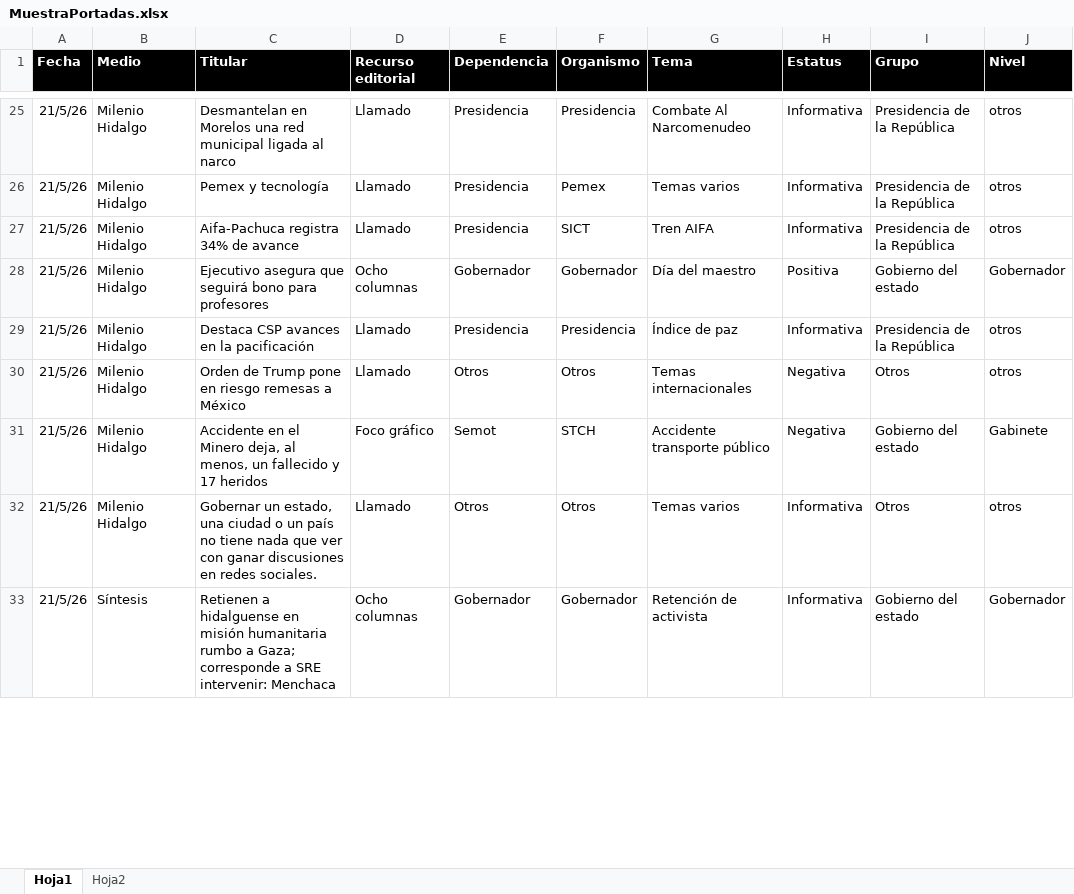
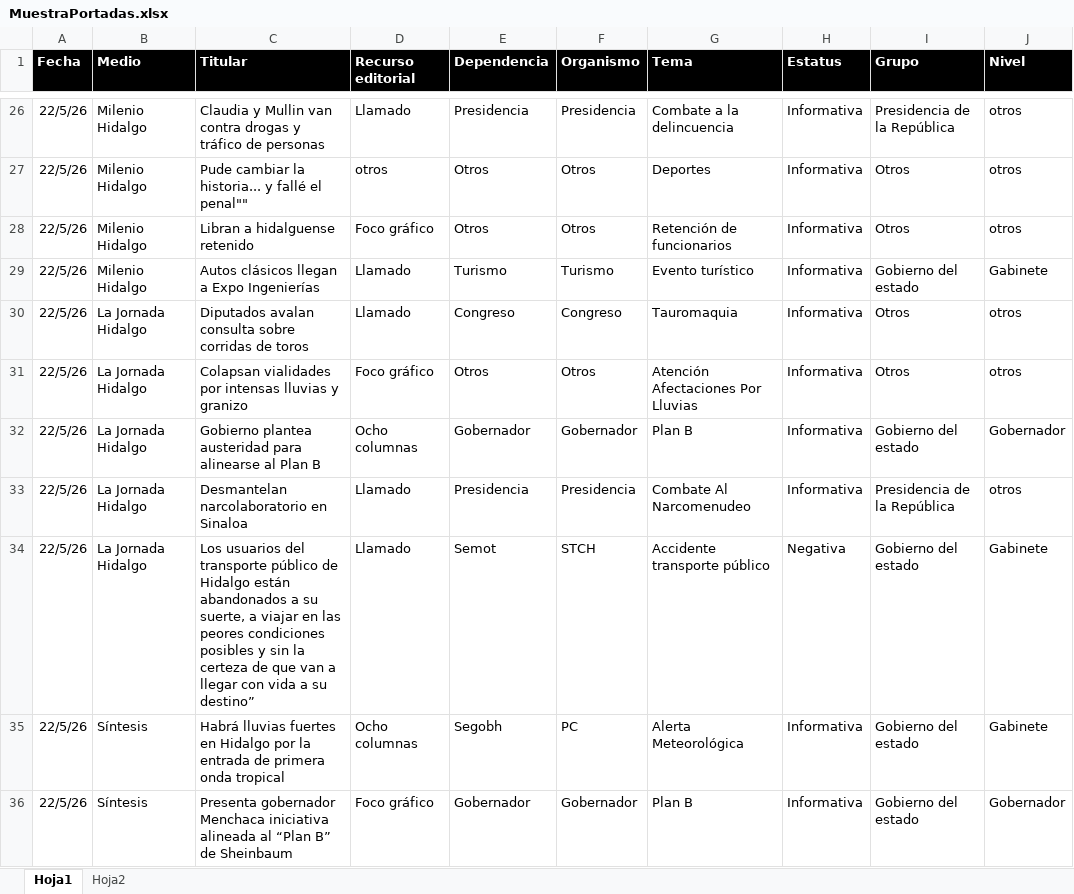
Before and after one commit to thelonious9/Reporteportadas, an Excel workbook: MuestraPortadas.xlsx, sheet Hoja1, drawn as a sheet; only a part is shown, gaps mark what is left out; values as stored, in another font and other column widths than the file's, no borders; table styles not drawn; removed rows and columns are numbered as before the commit, all else as after; the diff covers the shown part only; the diff names each change by its address in the sheet, - before the commit and + after, or states it on an @@ line.

```diff
--- a/MuestraPortadas.xlsx (sheet Hoja1)
+++ b/MuestraPortadas.xlsx (sheet Hoja1)
-A26 (Fecha): 21/5/26
+A26 (Fecha): 22/5/26
-C26 (Titular): Desmantelan en Morelos una red municipal ligada al narco
+C26 (Titular): Claudia y Mullin van contra drogas y tráfico de personas
-G26 (Tema): Combate Al Narcomenudeo
+G26 (Tema): Combate a la delincuencia
-row 26: 21/5/26 | Milenio Hidalgo | Pemex y tecnología | Llamado | Presidencia | Pemex | Temas varios | Informativa | Presidencia de la República | otros
-row 27: 21/5/26 | Milenio Hidalgo | Aifa-Pachuca registra 34% de avance | Llamado | Presidencia | SICT | Tren AIFA | Informativa | Presidencia de la República | otros
+row 27: 22/5/26 | Milenio Hidalgo | Pude cambiar la historia... y fallé el penal"" | otros | Otros | Otros | Deportes | Informativa | Otros | otros
+row 28: 22/5/26 | Milenio Hidalgo | Libran a hidalguense retenido | Foco gráfico | Otros | Otros | Retención de funcionarios | Informativa | Otros | otros
+row 29: 22/5/26 | Milenio Hidalgo | Autos clásicos llegan a Expo Ingenierías | Llamado | Turismo | Turismo | Evento turístico | Informativa | Gobierno del estado | Gabinete
+row 30: 22/5/26 | La Jornada Hidalgo | Diputados avalan consulta sobre corridas de toros | Llamado | Congreso | Congreso | Tauromaquia | Informativa | Otros | otros
+row 31: 22/5/26 | La Jornada Hidalgo | Colapsan vialidades por intensas lluvias y granizo | Foco gráfico | Otros | Otros | Atención Afectaciones Por Lluvias | Informativa | Otros | otros
-A32:A33 (Fecha): 21/5/26
+A32:A33 (Fecha): 22/5/26
-B32:B33 (Medio): Milenio Hidalgo
+B32:B33 (Medio): La Jornada Hidalgo
-C32 (Titular): Ejecutivo asegura que seguirá bono para profesores
+C32 (Titular): Gobierno plantea austeridad para alinearse al Plan B
-G32 (Tema): Día del maestro
+G32 (Tema): Plan B
-H32 (Estatus): Positiva
+H32 (Estatus): Informativa
-C33 (Titular): Destaca CSP avances en la pacificación
+C33 (Titular): Desmantelan narcolaboratorio en Sinaloa
-G33 (Tema): Índice de paz
+G33 (Tema): Combate Al Narcomenudeo
-row 30: 21/5/26 | Milenio Hidalgo | Orden de Trump pone en riesgo remesas a México | Llamado | Otros | Otros | Temas internacionales | Negativa | Otros | otros
-A34 (Fecha): 21/5/26
+A34 (Fecha): 22/5/26
-B34 (Medio): Milenio Hidalgo
+B34 (Medio): La Jornada Hidalgo
-C34 (Titular): Accidente en el Minero deja, al menos, un fallecido y 17 heridos
+C34 (Titular): Los usuarios del transporte público de Hidalgo están abandonados a su suerte, a viajar en las peores condiciones posibles y sin la certeza de que van a llegar con vida a su destino”
-D34 (Recurso editorial): Foco gráfico
+D34 (Recurso editorial): Llamado
-row 32: 21/5/26 | Milenio Hidalgo | Gobernar un estado, una ciudad o un país no tiene nada que ver con ganar discusiones en redes sociales. | Llamado | Otros | Otros | Temas varios | Informativa | Otros | otros
+row 35: 22/5/26 | Síntesis | Habrá lluvias fuertes en Hidalgo por la entrada de primera onda tropical | Ocho columnas | Segobh | PC | Alerta Meteorológica | Informativa | Gobierno del estado | Gabinete
-A36 (Fecha): 21/5/26
+A36 (Fecha): 22/5/26
-C36 (Titular): Retienen a hidalguense en misión humanitaria rumbo a Gaza; corresponde a SRE intervenir: Menchaca
+C36 (Titular): Presenta gobernador Menchaca iniciativa alineada al “Plan B” de Sheinbaum
-D36 (Recurso editorial): Ocho columnas
+D36 (Recurso editorial): Foco gráfico
-G36 (Tema): Retención de activista
+G36 (Tema): Plan B
```
Also changed, not shown: 30 added rows, 21 removed rows and 111 edited cells elsewhere in this sheet, 2 other files.
